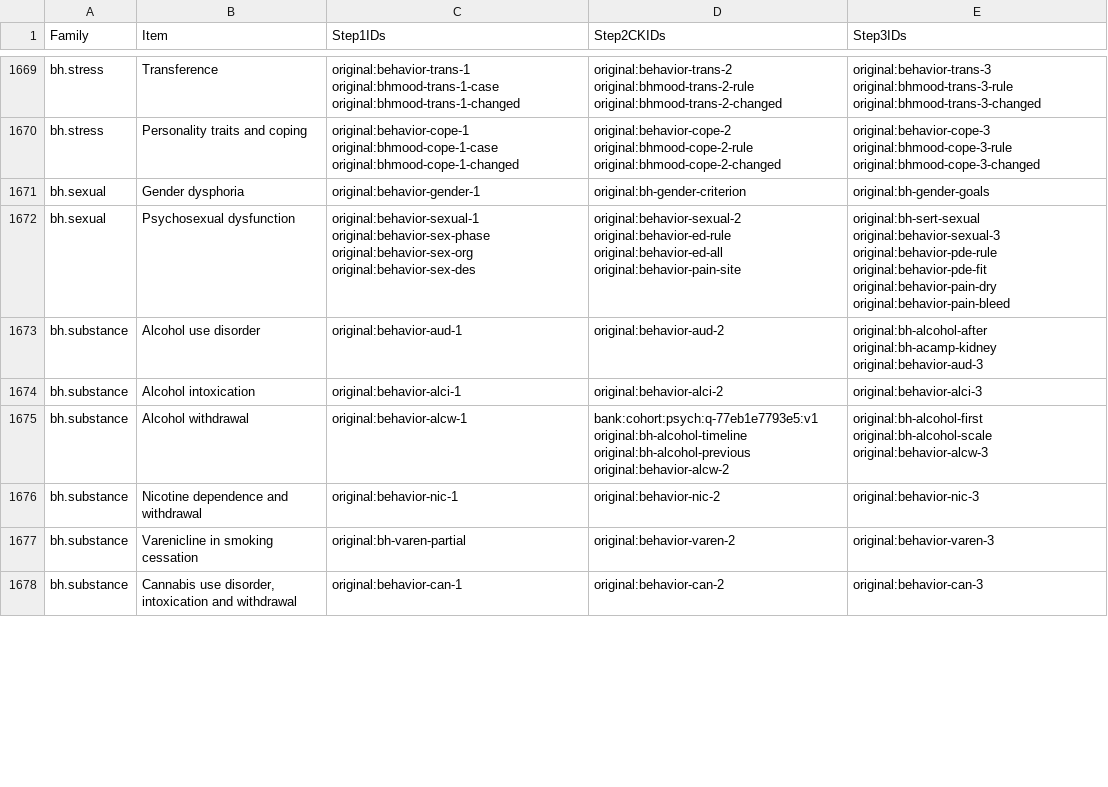
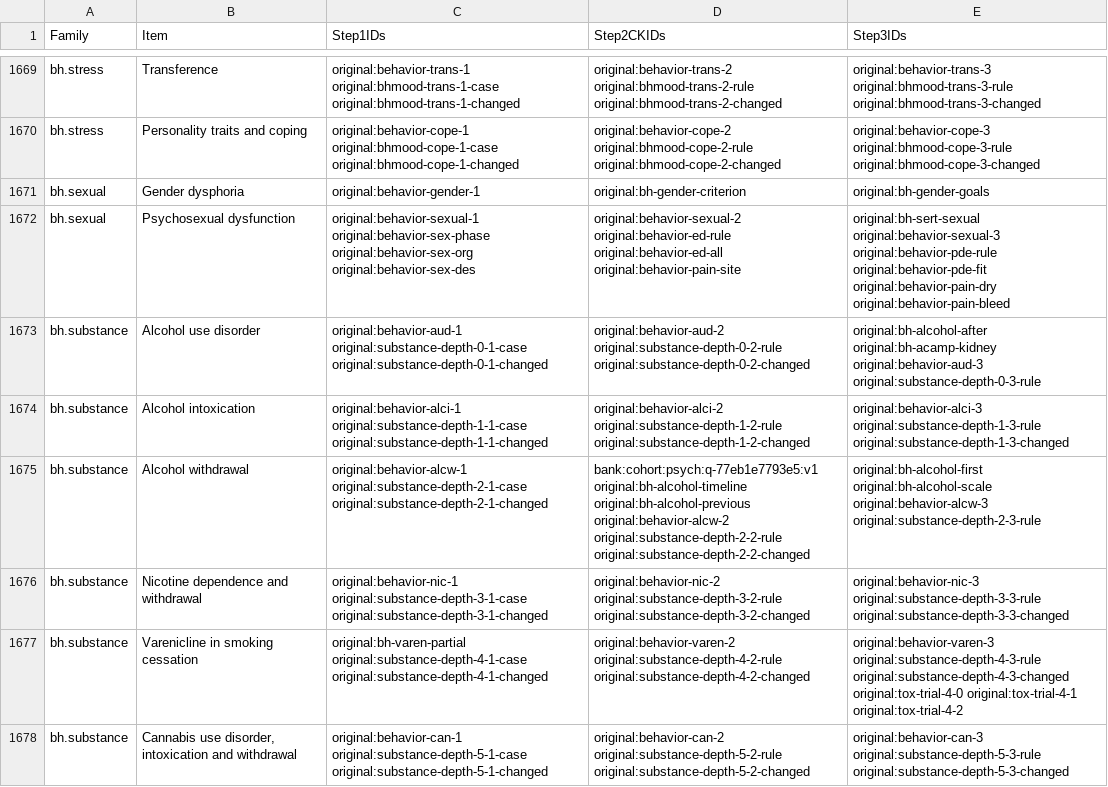
Before and after one commit to bionicles/anki, a TSV file: decks/mcat-usmle/step-items.tsv, drawn as a sheet; only a part is shown, gaps mark what is left out; the diff covers the shown part only.

Commit message:
Expand substance-related clinical practice and MCAT biomolecular chemistry

```diff
--- a/decks/mcat-usmle/step-items.tsv
+++ b/decks/mcat-usmle/step-items.tsv
@@ -1672,7 +1672,7 @@ bh.sexual	Gender dysphoria	original:behavior-gender-1	original:bh-gender-criteri
 bh.sexual	Psychosexual dysfunction	original:behavior-sexual-1 original:behavior-sex-phase original:behavior-sex-org original:behavior-sex-des	original:behavior-sexual-2 original:behavior-ed-rule original:behavior-ed-all original:behavior-pain-site	original:bh-sert-sexual original:behavior-sexual-3 original:behavior-pde-rule original:behavior-pde-fit original:behavior-pain-dry original:behavior-pain-bleed
-bh.substance	Alcohol use disorder	original:behavior-aud-1	original:behavior-aud-2	original:bh-alcohol-after original:bh-acamp-kidney original:behavior-aud-3
-bh.substance	Alcohol intoxication	original:behavior-alci-1	original:behavior-alci-2	original:behavior-alci-3
-bh.substance	Alcohol withdrawal	original:behavior-alcw-1	bank:cohort:psych:q-77eb1e7793e5:v1 original:bh-alcohol-timeline original:bh-alcohol-previous original:behavior-alcw-2	original:bh-alcohol-first original:bh-alcohol-scale original:behavior-alcw-3
-bh.substance	Nicotine dependence and withdrawal	original:behavior-nic-1	original:behavior-nic-2	original:behavior-nic-3
-bh.substance	Varenicline in smoking cessation	original:bh-varen-partial	original:behavior-varen-2	original:behavior-varen-3
-bh.substance	Cannabis use disorder, intoxication and withdrawal	original:behavior-can-1	original:behavior-can-2	original:behavior-can-3
+bh.substance	Alcohol use disorder	original:behavior-aud-1 original:substance-depth-0-1-case original:substance-depth-0-1-changed	original:behavior-aud-2 original:substance-depth-0-2-rule original:substance-depth-0-2-changed	original:bh-alcohol-after original:bh-acamp-kidney original:behavior-aud-3 original:substance-depth-0-3-rule
+bh.substance	Alcohol intoxication	original:behavior-alci-1 original:substance-depth-1-1-case original:substance-depth-1-1-changed	original:behavior-alci-2 original:substance-depth-1-2-rule original:substance-depth-1-2-changed	original:behavior-alci-3 original:substance-depth-1-3-rule original:substance-depth-1-3-changed
+bh.substance	Alcohol withdrawal	original:behavior-alcw-1 original:substance-depth-2-1-case original:substance-depth-2-1-changed	bank:cohort:psych:q-77eb1e7793e5:v1 original:bh-alcohol-timeline original:bh-alcohol-previous original:behavior-alcw-2 original:substance-depth-2-2-rule original:substance-depth-2-2-changed	original:bh-alcohol-first original:bh-alcohol-scale original:behavior-alcw-3 original:substance-depth-2-3-rule
+bh.substance	Nicotine dependence and withdrawal	original:behavior-nic-1 original:substance-depth-3-1-case original:substance-depth-3-1-changed	original:behavior-nic-2 original:substance-depth-3-2-rule original:substance-depth-3-2-changed	original:behavior-nic-3 original:substance-depth-3-3-rule original:substance-depth-3-3-changed
+bh.substance	Varenicline in smoking cessation	original:bh-varen-partial original:substance-depth-4-1-case original:substance-depth-4-1-changed	original:behavior-varen-2 original:substance-depth-4-2-rule original:substance-depth-4-2-changed	original:behavior-varen-3 original:substance-depth-4-3-rule original:substance-depth-4-3-changed original:tox-trial-4-0 original:tox-trial-4-1 original:tox-trial-4-2
+bh.substance	Cannabis use disorder, intoxication and withdrawal	original:behavior-can-1 original:substance-depth-5-1-case original:substance-depth-5-1-changed	original:behavior-can-2 original:substance-depth-5-2-rule original:substance-depth-5-2-changed	original:behavior-can-3 original:substance-depth-5-3-rule original:substance-depth-5-3-changed
```
Also changed, not shown: 38 edited cells elsewhere in this file, decks/mcat-usmle/imaging.tsv, 24 other files.
